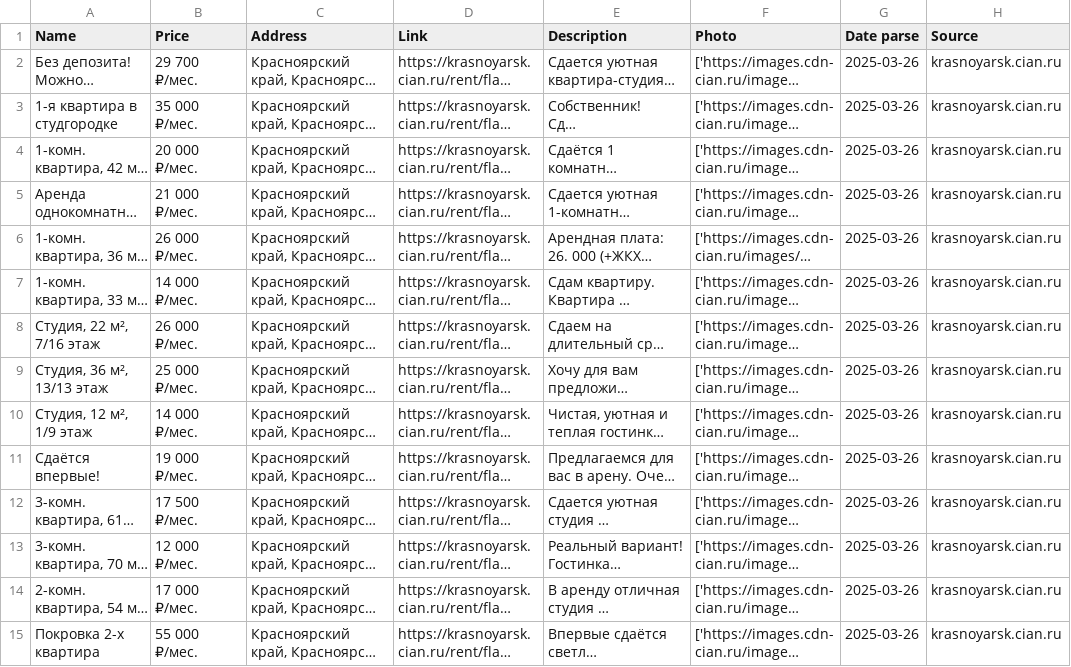
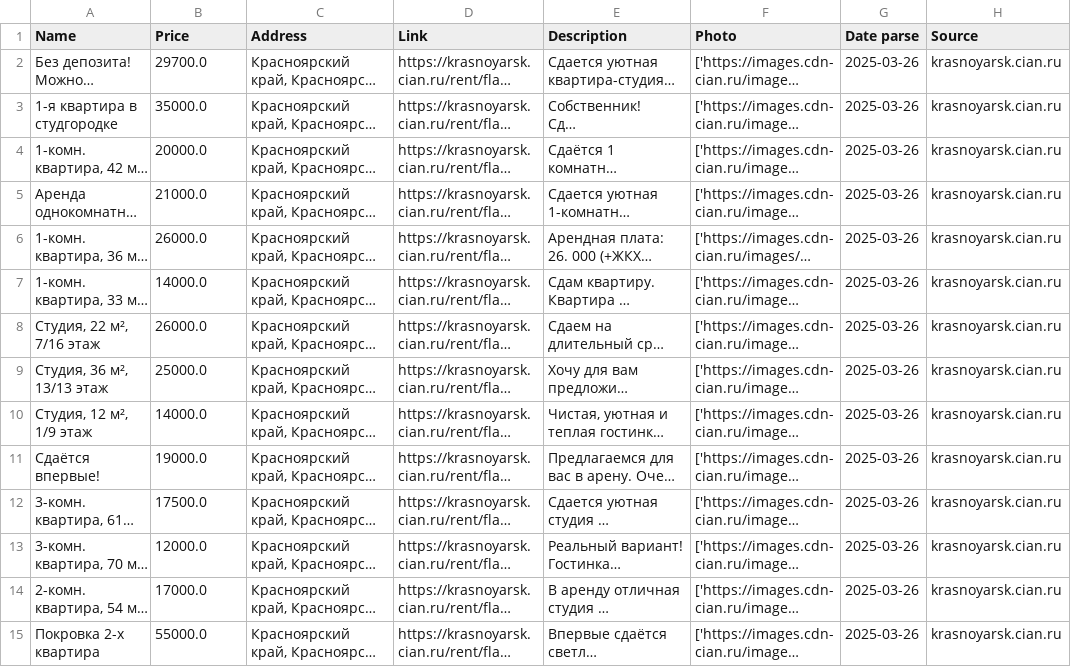
Before and after one commit to Qvert/auto_data_collection, a CSV file: src/utils_/hata.csv (was src/utils/hata.csv), drawn as a sheet; only a part is shown; long unchanged cells end in …; the diff covers the shown part only; the diff names each change by its address in the sheet, - before the commit and + after, or states it on an @@ line.

```diff
--- a/src/utils/hata.csv
+++ b/src/utils_/hata.csv
-B2 (Price): 29 700 ₽/мес.
+B2 (Price): 29700.0
-B3 (Price): 35 000 ₽/мес.
+B3 (Price): 35000.0
-B4 (Price): 20 000 ₽/мес.
+B4 (Price): 20000.0
-B5 (Price): 21 000 ₽/мес.
+B5 (Price): 21000.0
-B6 (Price): 26 000 ₽/мес.
+B6 (Price): 26000.0
-B7 (Price): 14 000 ₽/мес.
+B7 (Price): 14000.0
-B8 (Price): 26 000 ₽/мес.
+B8 (Price): 26000.0
-B9 (Price): 25 000 ₽/мес.
+B9 (Price): 25000.0
-B10 (Price): 14 000 ₽/мес.
+B10 (Price): 14000.0
-B11 (Price): 19 000 ₽/мес.
+B11 (Price): 19000.0
-B12 (Price): 17 500 ₽/мес.
+B12 (Price): 17500.0
-B13 (Price): 12 000 ₽/мес.
+B13 (Price): 12000.0
-B14 (Price): 17 000 ₽/мес.
+B14 (Price): 17000.0
-B15 (Price): 55 000 ₽/мес.
+B15 (Price): 55000.0
```
Also changed, not shown: 20 edited cells elsewhere in this file, 8 other files.
